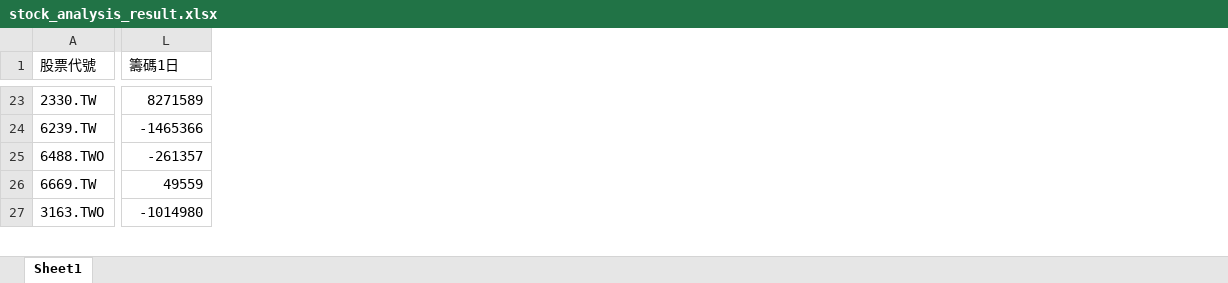
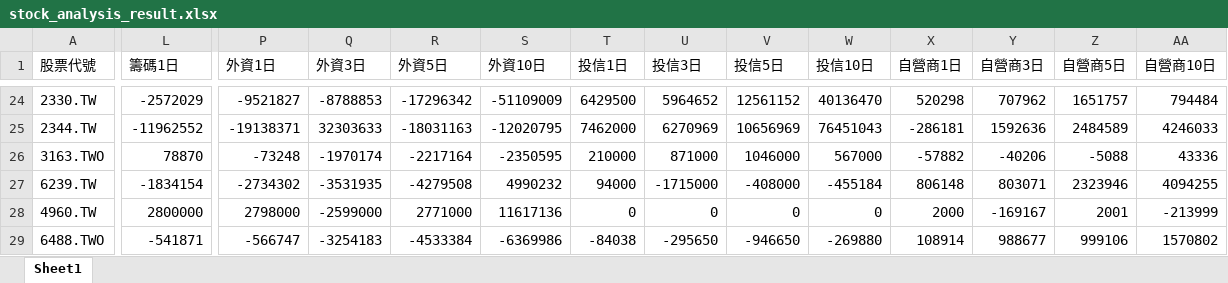
Before and after one commit to Ssophy-808/DeepTrend, an Excel workbook: output/stock_analysis_result.xlsx, sheet Sheet1, drawn as a sheet; only a part is shown, gaps mark what is left out; values as stored, in another font and other column widths than the file's, no borders; removed rows and columns are numbered as before the commit, all else as after; rows hold the shown columns only; the diff covers the shown part only; the diff names each change by its address in the sheet, - before the commit and + after, or states it on an @@ line.

```diff
--- a/output/stock_analysis_result.xlsx (sheet Sheet1)
+++ b/output/stock_analysis_result.xlsx (sheet Sheet1)
+column P (外資1日), row 24: -9521827; row 27: -2734302; row 29: -566747
+column Q (外資3日), row 24: -8788853; row 27: -3531935; row 29: -3254183
+column R (外資5日), row 24: -17296342; row 27: -4279508; row 29: -4533384
+column S (外資10日), row 24: -51109009; row 27: 4990232; row 29: -6369986
+column T (投信1日), row 24: 6429500; row 27: 94000; row 29: -84038
+column U (投信3日), row 24: 5964652; row 27: -1715000; row 29: -295650
+column V (投信5日), row 24: 12561152; row 27: -408000; row 29: -946650
+column W (投信10日), row 24: 40136470; row 27: -455184; row 29: -269880
+column X (自營商1日), row 24: 520298; row 27: 806148; row 29: 108914
+column Y (自營商3日), row 24: 707962; row 27: 803071; row 29: 988677
+column Z (自營商5日), row 24: 1651757; row 27: 2323946; row 29: 999106
+column AA (自營商10日), row 24: 794484; row 27: 4094255; row 29: 1570802
-L24 (籌碼1日): 8271589
+L24 (籌碼1日): -2572029
+row 25: 2344.TW | -11962552 | -19138371 | 32303633 | -18031163 | -12020795 | 7462000 | 6270969 | 10656969 | 76451043 | -286181 | 1592636 | 2484589 | 4246033
+row 26: 3163.TWO | 78870 | -73248 | -1970174 | -2217164 | -2350595 | 210000 | 871000 | 1046000 | 567000 | -57882 | -40206 | -5088 | 43336
-L27 (籌碼1日): -1465366
+L27 (籌碼1日): -1834154
+row 28: 4960.TW | 2800000 | 2798000 | -2599000 | 2771000 | 11617136 | 0 | 0 | 0 | 0 | 2000 | -169167 | 2001 | -213999
-L29 (籌碼1日): -261357
+L29 (籌碼1日): -541871
-row 26: 6669.TW | 49559
-row 27: 3163.TWO | -1014980
```
Also changed, not shown: 13 added rows, 14 removed rows and 118 edited cells elsewhere in this sheet, 4 other files.
